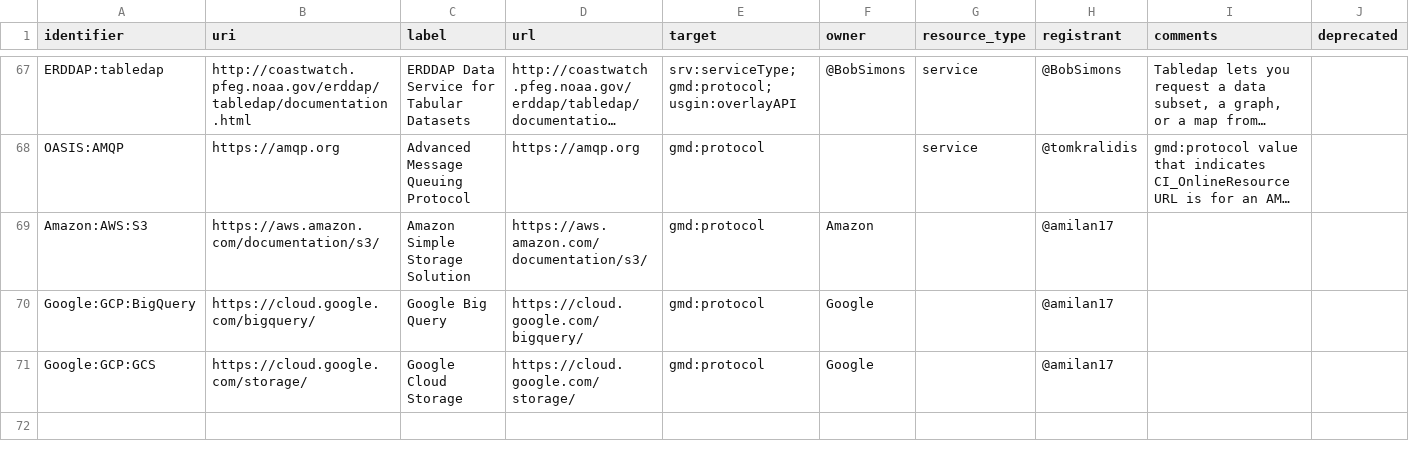
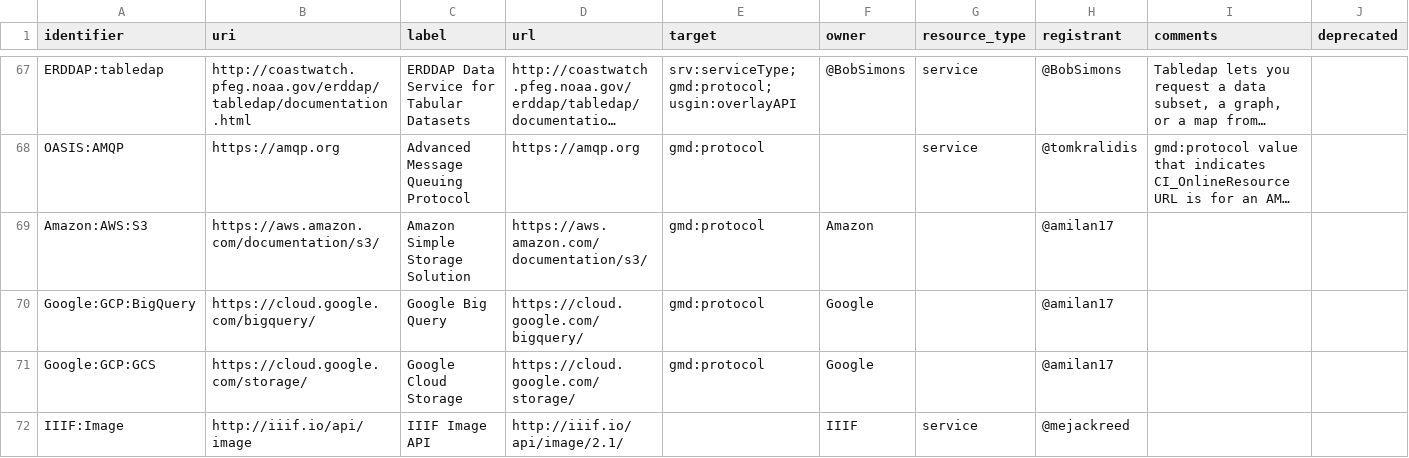
Before and after one commit to OSGeo/Cat-Interop, a CSV file: LinkPropertyLookupTable.csv, drawn as a sheet; only a part is shown, gaps mark what is left out; long unchanged cells end in …; the diff names each change by its address in the sheet, - before the commit and + after, or states it on an @@ line.

Commit message:
add IIIF Image API to lookup table

```diff
--- a/LinkPropertyLookupTable.csv
+++ b/LinkPropertyLookupTable.csv
+row 72: IIIF:Image | http://iiif.io/api/image | IIIF Image API | http://iiif.io/api/image/2.1/ |  | IIIF | service | @mejackreed
```
